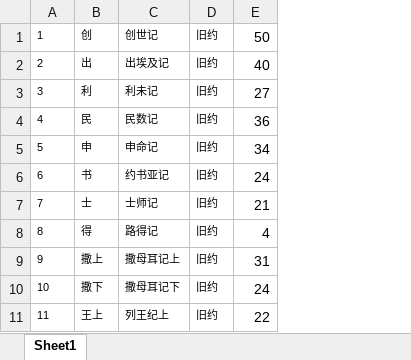
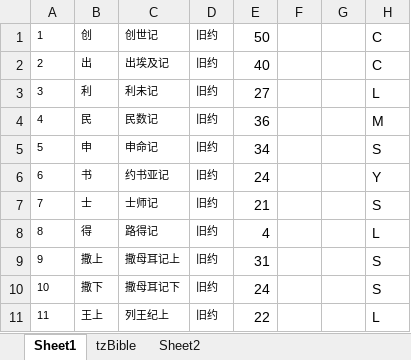
Before and after one commit to 7788wangzi/Bible, an Excel workbook: bible.xlsx, sheet Sheet1, drawn as a sheet; only a part is shown; values as stored, in another font and other column widths than the file's, no borders; the diff names each change by its address in the sheet, - before the commit and + after, or states it on an @@ line.

```diff
--- a/bible.xlsx (sheet Sheet1)
+++ b/bible.xlsx (sheet Sheet1)
+sheet tab: tzBible
+sheet tab: Sheet2
+column F, empty
+column G, empty
+column H, rows 1-11: C | C | L | M | S | Y | S | L | S | S | L
```
Also changed, not shown: 3 other files.
